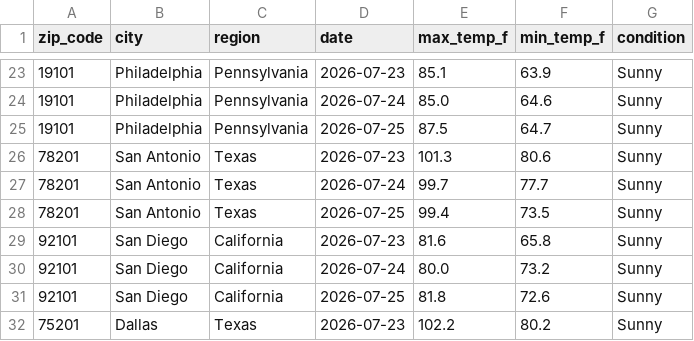
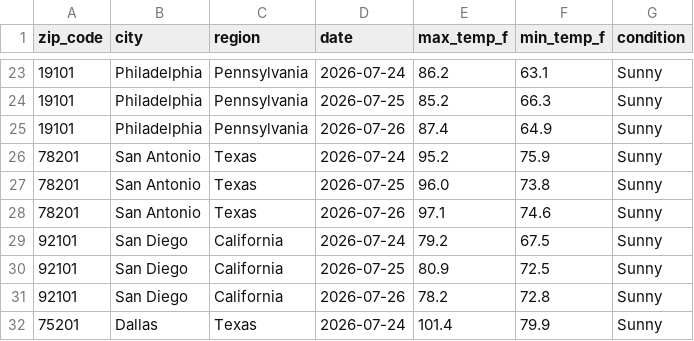
Before and after one commit to yjoe2027/weather-api-pipeline, a CSV file: weather_data.csv, drawn as a sheet; only a part is shown, gaps mark what is left out; the diff covers the shown part only.

```diff
--- a/weather_data.csv
+++ b/weather_data.csv
@@ -23,10 +23,10 @@ zip_code,city,region,date,max_temp_f,min_temp_f,condition
-19101,Philadelphia,Pennsylvania,2026-07-23,85.1,63.9,Sunny
-19101,Philadelphia,Pennsylvania,2026-07-24,85.0,64.6,Sunny
-19101,Philadelphia,Pennsylvania,2026-07-25,87.5,64.7,Sunny
-78201,San Antonio,Texas,2026-07-23,101.3,80.6,Sunny
-78201,San Antonio,Texas,2026-07-24,99.7,77.7,Sunny
-78201,San Antonio,Texas,2026-07-25,99.4,73.5,Sunny
-92101,San Diego,California,2026-07-23,81.6,65.8,Sunny
-92101,San Diego,California,2026-07-24,80.0,73.2,Sunny
-92101,San Diego,California,2026-07-25,81.8,72.6,Sunny
-75201,Dallas,Texas,2026-07-23,102.2,80.2,Sunny
+19101,Philadelphia,Pennsylvania,2026-07-24,86.2,63.1,Sunny
+19101,Philadelphia,Pennsylvania,2026-07-25,85.2,66.3,Sunny
+19101,Philadelphia,Pennsylvania,2026-07-26,87.4,64.9,Sunny
+78201,San Antonio,Texas,2026-07-24,95.2,75.9,Sunny
+78201,San Antonio,Texas,2026-07-25,96.0,73.8,Sunny
+78201,San Antonio,Texas,2026-07-26,97.1,74.6,Sunny
+92101,San Diego,California,2026-07-24,79.2,67.5,Sunny
+92101,San Diego,California,2026-07-25,80.9,72.5,Sunny
+92101,San Diego,California,2026-07-26,78.2,72.8,Sunny
+75201,Dallas,Texas,2026-07-24,101.4,79.9,Sunny
```
Also changed, not shown: 1 added row, 1 removed row and 151 edited cells elsewhere in this file.
